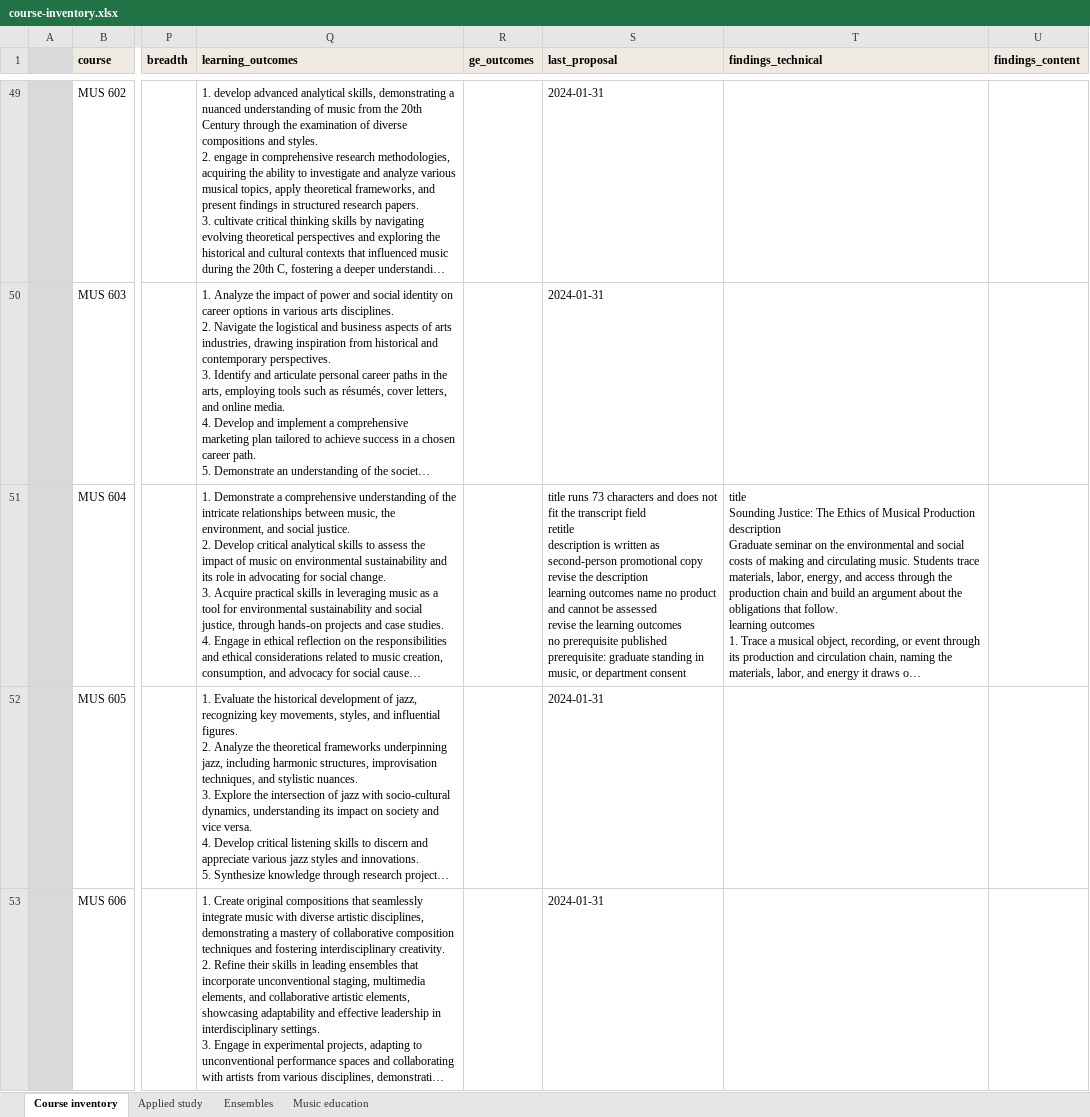
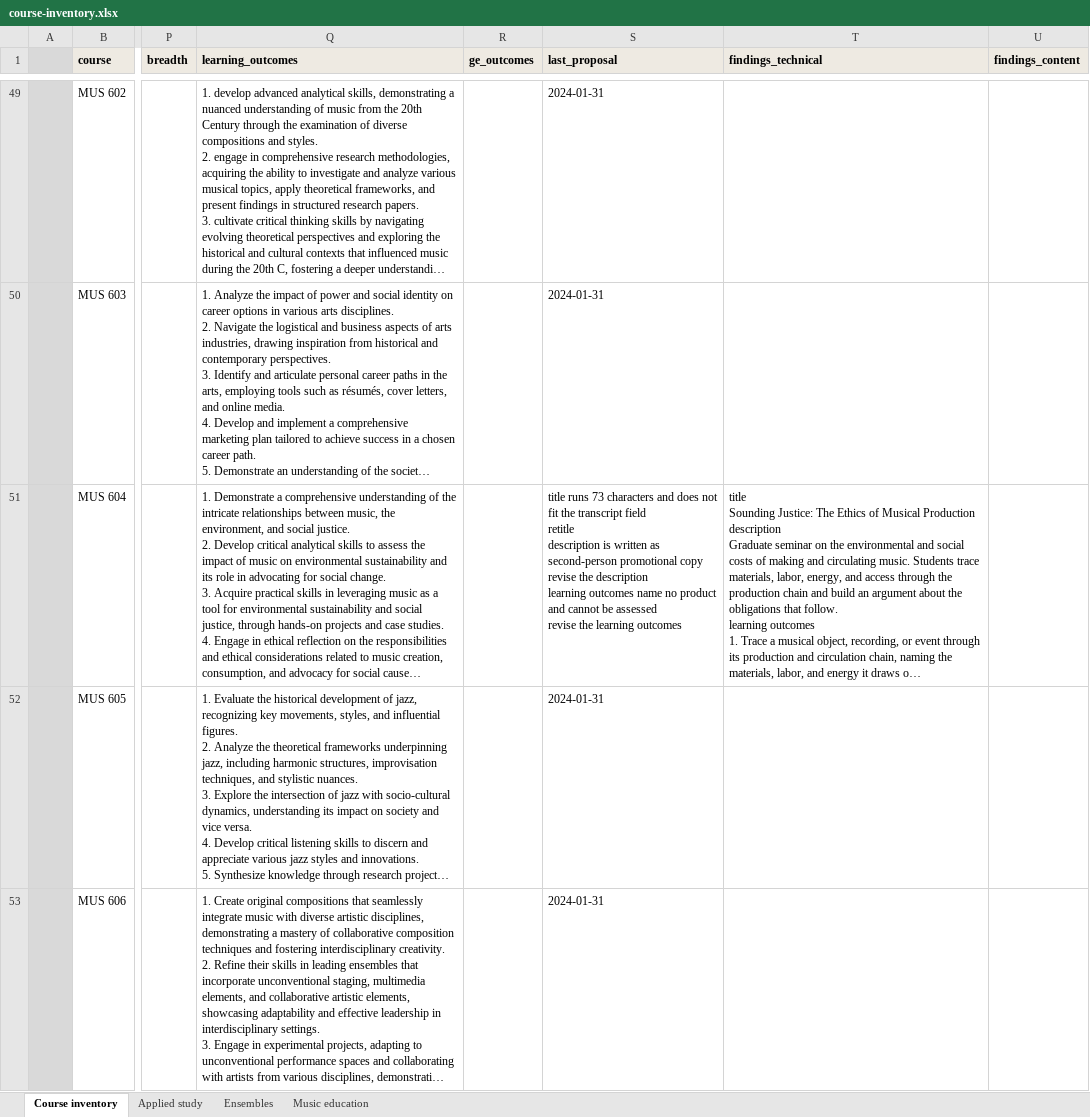
Before and after one commit to csuebmusic/music-curriculum, an Excel workbook: curriculum/catalog-audit/course-inventory.xlsx, sheet Course inventory, drawn as a sheet; only a part is shown, gaps mark what is left out; long unchanged cells end in …; values as stored, in another font and other column widths than the file's, no borders; ↵ is a line break in a cell; the diff names each change by its address in the sheet, - before the commit and + after, or states it on an @@ line.

Commit message:
Drop the prerequisite from the MUS 604 revision
MUS 604 carries no prerequisite. The finding and the proposed prerequisite
are removed, leaving the title, description, and learning outcomes.

```diff
--- a/curriculum/catalog-audit/course-inventory.xlsx (sheet Course inventory)
+++ b/curriculum/catalog-audit/course-inventory.xlsx (sheet Course inventory)
-S51 (last_proposal): …learning outcomes ↵ no prerequisite published ↵ prerequisite: graduate standing in music, or department consent
+S51 (last_proposal): …learning outcomes
```
